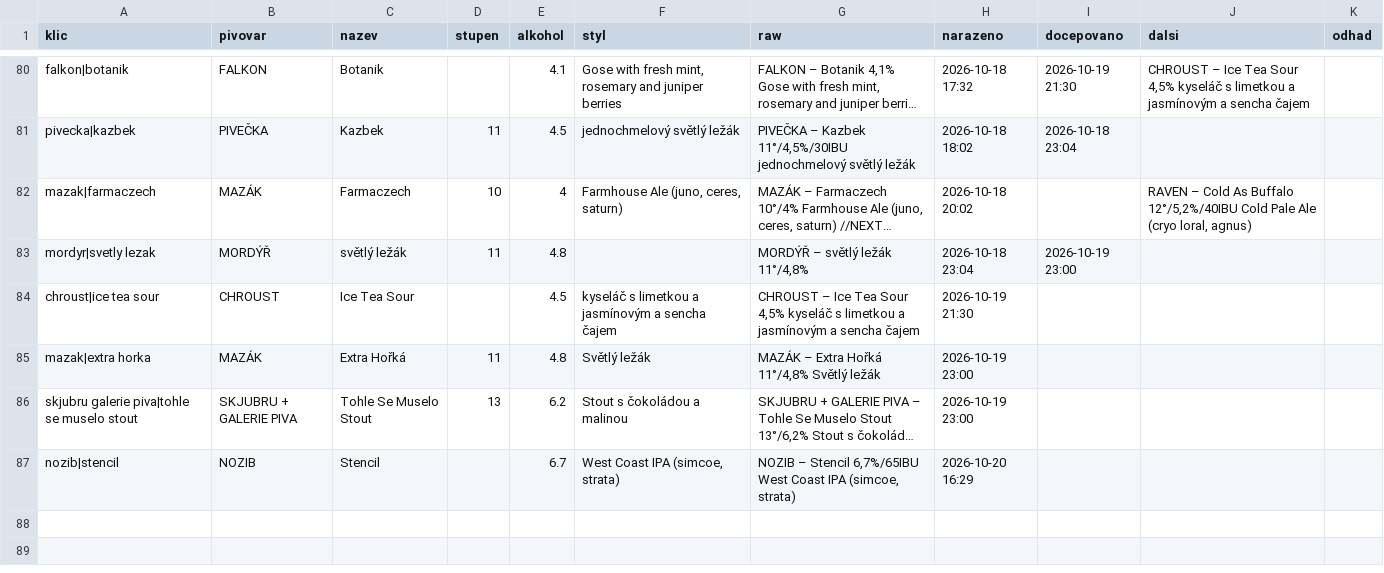
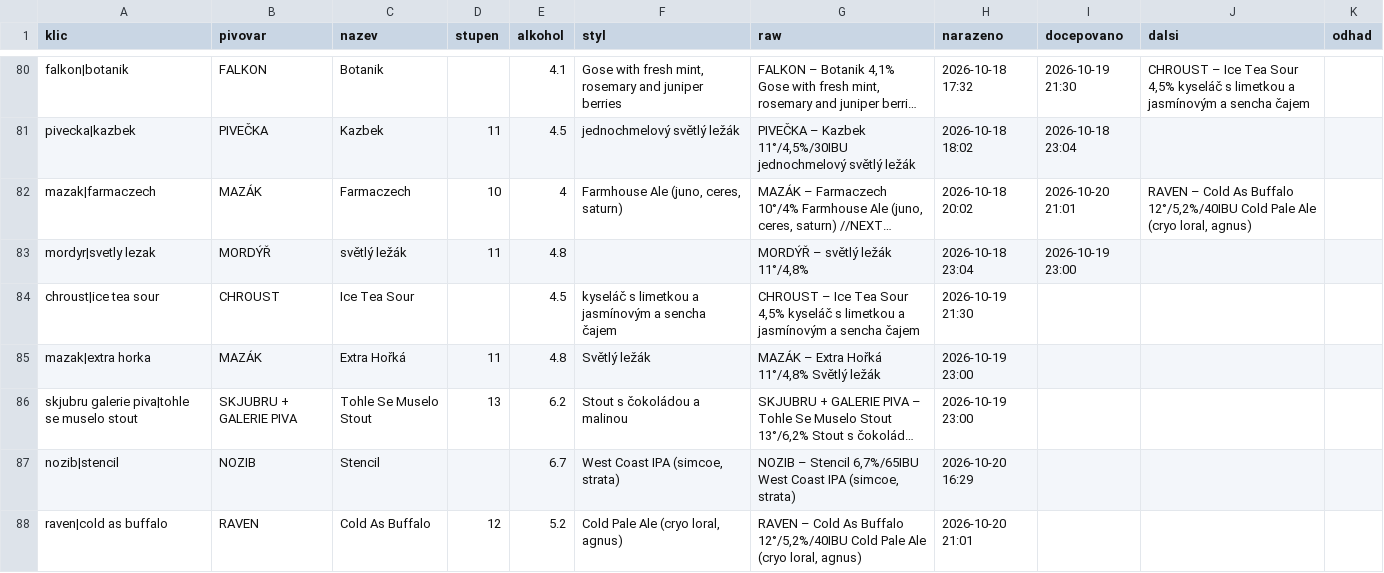
Before and after one commit to romankokos1/gal, a CSV file: data/galerie/historie.csv, drawn as a sheet; only a part is shown, gaps mark what is left out; long unchanged cells end in …; the diff names each change by its address in the sheet, - before the commit and + after, or states it on an @@ line.

```diff
--- a/data/galerie/historie.csv
+++ b/data/galerie/historie.csv
-I82 (docepovano): (empty)
+I82 (docepovano): 2026-10-20 21:01
+row 88: raven|cold as buffalo | RAVEN | Cold As Buffalo | 12 | 5.2 | Cold Pale Ale (cryo loral, agnus) | RAVEN – Cold As Buffalo 12°/5,2%/40IBU Cold Pale Ale (cryo loral, agnus) | 2026-10-20 21:01
```
Also changed, not shown: 5 other files.
